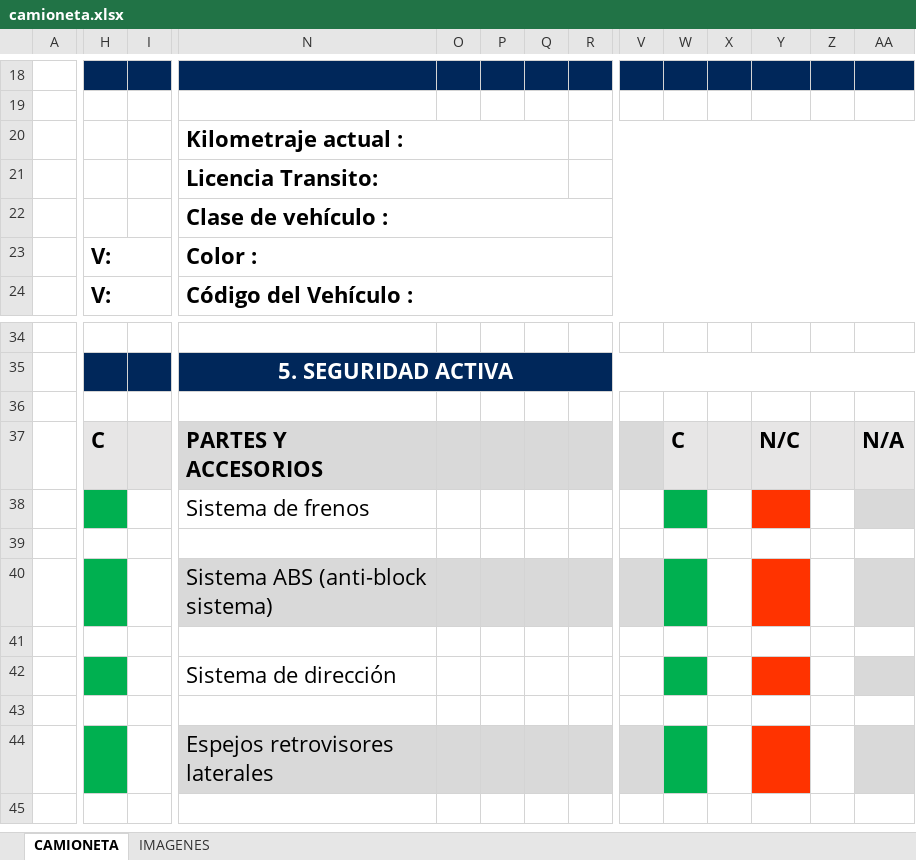
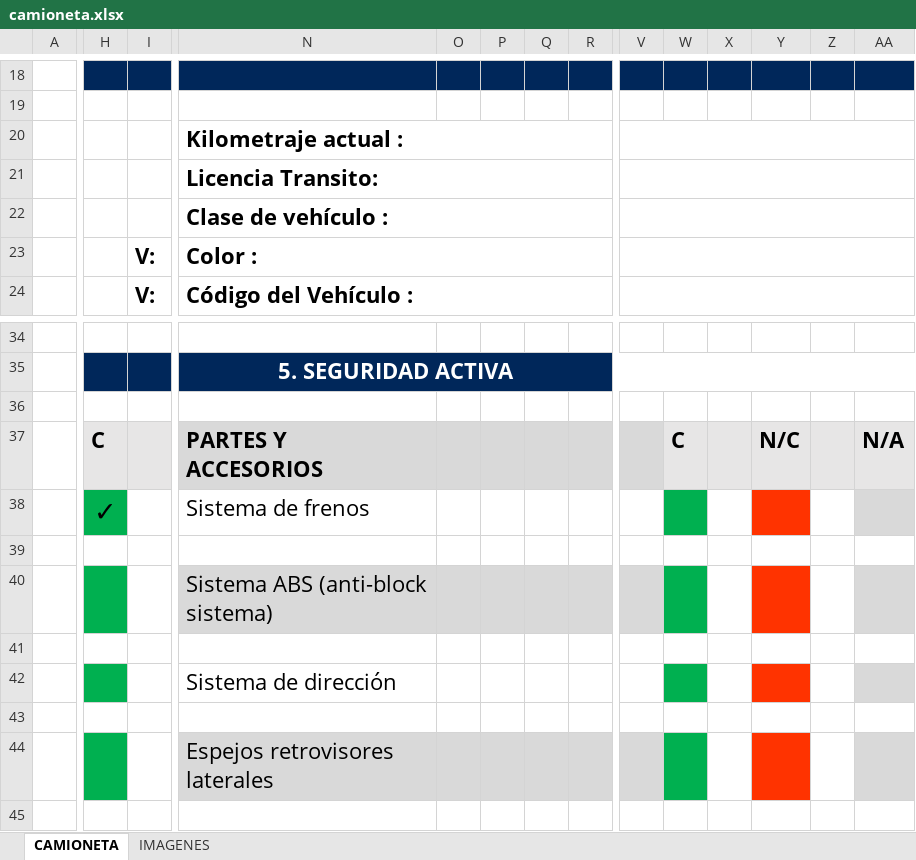
Before and after one commit to maproute39-hue/verificar, an Excel workbook: public/assets/templates/camioneta.xlsx, sheet CAMIONETA, drawn as a sheet; only a part is shown, gaps mark what is left out; values as stored, in another font and other column widths than the file's, no borders; charts and pictures not drawn; the diff covers the shown part only; the diff names each change by its address in the sheet, - before the commit and + after, or states it on an @@ line.

Commit message:
check simbol on cot-list

```diff
--- a/public/assets/templates/camioneta.xlsx (sheet CAMIONETA)
+++ b/public/assets/templates/camioneta.xlsx (sheet CAMIONETA)
-N20:Q20 merged
+N20:U20 merged
-R20:AA20 merged
+V20:AA20 merged
-N21:Q21 merged
+N21:U21 merged
-R21:AA21 merged
+V21:AA21 merged
-N22:AA22 merged
+N22:U22 merged
+V22:AA22 merged
-H23:H24: V:
+H23:H24: (empty)
-H23:M23 merged
-I23:I24: (empty)
+I23:I24: V:
-N23:AA23 merged
+N23:U23 merged
+V23:AA23 merged
-H24:M24 merged
-N24:AA24 merged
+N24:U24 merged
+V24:AA24 merged
-H38: (empty)
+H38: ✓
```
Also changed, not shown: 3 edited cells, cell formats and merged cells elsewhere in this sheet, charts or pictures, 4 other files.
